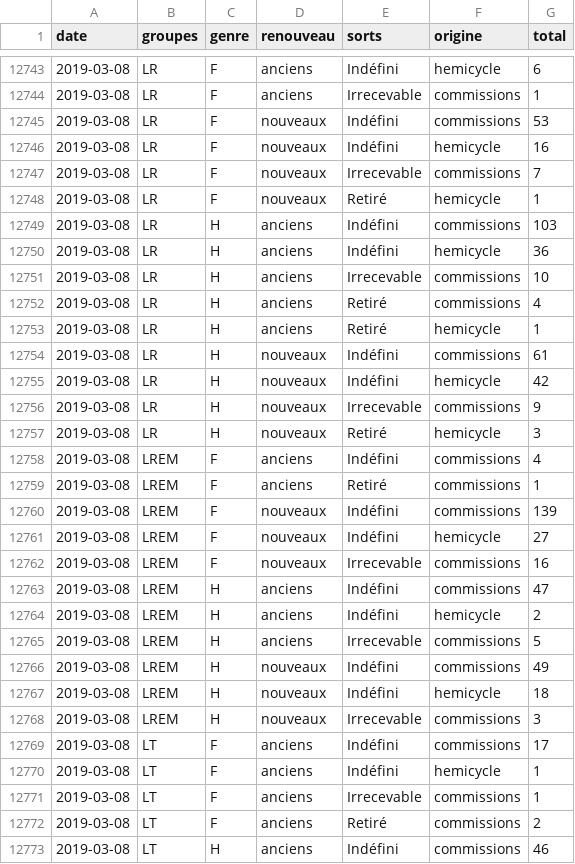
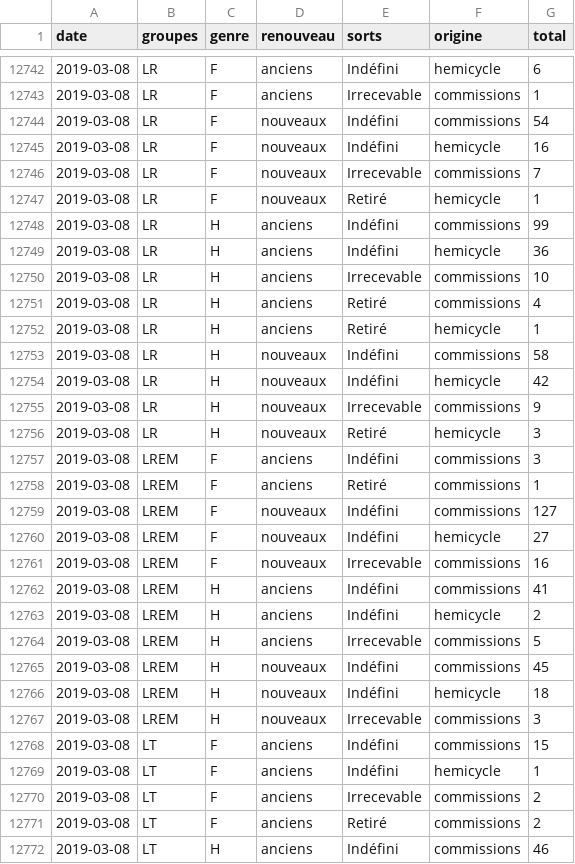
Before and after one commit to RouxRC/parole, a TSV file: data/amendements_15.tsv, drawn as a sheet; only a part is shown, gaps mark what is left out; the diff covers the shown part only.

```diff
--- a/data/amendements_15.tsv
+++ b/data/amendements_15.tsv
@@ -12744,3 +12743,3 @@ date	groupes	genre	renouveau	sorts	origine	total
 2019-03-08	LR	F	anciens	Irrecevable	commissions	1
-2019-03-08	LR	F	nouveaux	Indéfini	commissions	53
+2019-03-08	LR	F	nouveaux	Indéfini	commissions	54
 2019-03-08	LR	F	nouveaux	Indéfini	hemicycle	16
@@ -12748,3 +12747,3 @@ date	groupes	genre	renouveau	sorts	origine	total
 2019-03-08	LR	F	nouveaux	Retiré	hemicycle	1
-2019-03-08	LR	H	anciens	Indéfini	commissions	103
+2019-03-08	LR	H	anciens	Indéfini	commissions	99
 2019-03-08	LR	H	anciens	Indéfini	hemicycle	36
@@ -12753,3 +12752,3 @@ date	groupes	genre	renouveau	sorts	origine	total
 2019-03-08	LR	H	anciens	Retiré	hemicycle	1
-2019-03-08	LR	H	nouveaux	Indéfini	commissions	61
+2019-03-08	LR	H	nouveaux	Indéfini	commissions	58
 2019-03-08	LR	H	nouveaux	Indéfini	hemicycle	42
@@ -12757,16 +12756,16 @@ date	groupes	genre	renouveau	sorts	origine	total
 2019-03-08	LR	H	nouveaux	Retiré	hemicycle	3
-2019-03-08	LREM	F	anciens	Indéfini	commissions	4
+2019-03-08	LREM	F	anciens	Indéfini	commissions	3
 2019-03-08	LREM	F	anciens	Retiré	commissions	1
-2019-03-08	LREM	F	nouveaux	Indéfini	commissions	139
+2019-03-08	LREM	F	nouveaux	Indéfini	commissions	127
 2019-03-08	LREM	F	nouveaux	Indéfini	hemicycle	27
 2019-03-08	LREM	F	nouveaux	Irrecevable	commissions	16
-2019-03-08	LREM	H	anciens	Indéfini	commissions	47
+2019-03-08	LREM	H	anciens	Indéfini	commissions	41
 2019-03-08	LREM	H	anciens	Indéfini	hemicycle	2
 2019-03-08	LREM	H	anciens	Irrecevable	commissions	5
-2019-03-08	LREM	H	nouveaux	Indéfini	commissions	49
+2019-03-08	LREM	H	nouveaux	Indéfini	commissions	45
 2019-03-08	LREM	H	nouveaux	Indéfini	hemicycle	18
 2019-03-08	LREM	H	nouveaux	Irrecevable	commissions	3
-2019-03-08	LT	F	anciens	Indéfini	commissions	17
+2019-03-08	LT	F	anciens	Indéfini	commissions	15
 2019-03-08	LT	F	anciens	Indéfini	hemicycle	1
-2019-03-08	LT	F	anciens	Irrecevable	commissions	1
+2019-03-08	LT	F	anciens	Irrecevable	commissions	2
 2019-03-08	LT	F	anciens	Retiré	commissions	2
```
Also changed, not shown: 12 added rows, 1 removed row and 28 edited cells elsewhere in this file.
